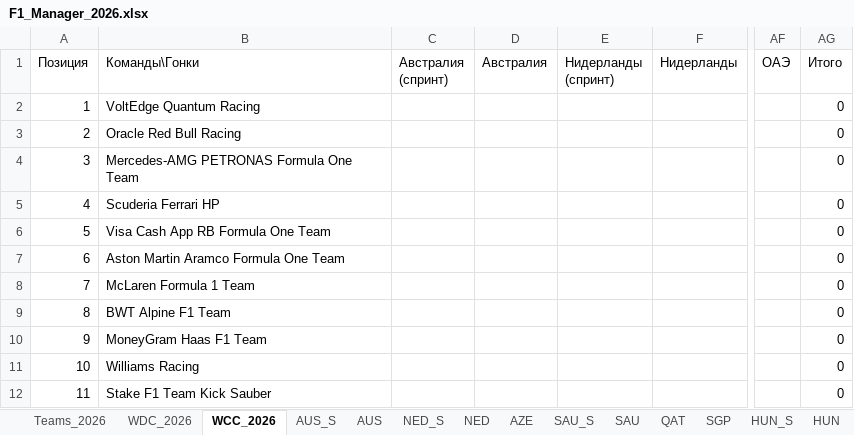
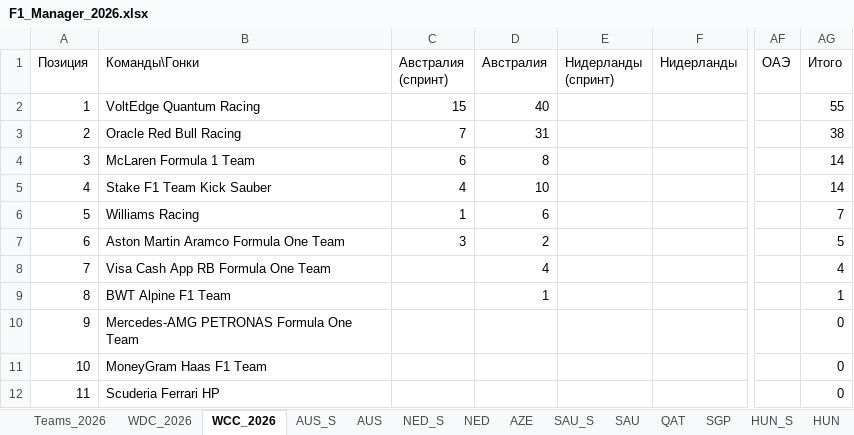
Before and after one commit to Nirruss/F1_Manager_Career_VoltEdge, an Excel workbook: F1_Manager_2026.xlsx, sheet WCC_2026, drawn as a sheet; only a part is shown, gaps mark what is left out; values as stored, in another font and other column widths than the file's, no cell formats; the diff names each change by its address in the sheet, - before the commit and + after, or states it on an @@ line.

Commit message:
fix 90 (Австралия)

```diff
--- a/F1_Manager_2026.xlsx (sheet WCC_2026)
+++ b/F1_Manager_2026.xlsx (sheet WCC_2026)
-C2 (Австралия (спринт)): (empty)
+C2 (Австралия (спринт)): 15
-D2 (Австралия): (empty)
+D2 (Австралия): 40
-AG2 (Итого): 0
+AG2 (Итого): 55
-C3 (Австралия (спринт)): (empty)
+C3 (Австралия (спринт)): 7
-D3 (Австралия): (empty)
+D3 (Австралия): 31
-AG3 (Итого): 0
+AG3 (Итого): 38
-B4 (Команды\Гонки): Mercedes-AMG PETRONAS Formula One Team
+B4 (Команды\Гонки): McLaren Formula 1 Team
-C4 (Австралия (спринт)): (empty)
+C4 (Австралия (спринт)): 6
-D4 (Австралия): (empty)
+D4 (Австралия): 8
-AG4:AG5 (Итого): 0
+AG4:AG5 (Итого): 14
-B5 (Команды\Гонки): Scuderia Ferrari HP
+B5 (Команды\Гонки): Stake F1 Team Kick Sauber
-C5 (Австралия (спринт)): (empty)
+C5 (Австралия (спринт)): 4
-D5 (Австралия): (empty)
+D5 (Австралия): 10
-B6 (Команды\Гонки): Visa Cash App RB Formula One Team
+B6 (Команды\Гонки): Williams Racing
-C6 (Австралия (спринт)): (empty)
+C6 (Австралия (спринт)): 1
-D6 (Австралия): (empty)
+D6 (Австралия): 6
-AG6 (Итого): 0
+AG6 (Итого): 7
-C7 (Австралия (спринт)): (empty)
+C7 (Австралия (спринт)): 3
-D7 (Австралия): (empty)
+D7 (Австралия): 2
-AG7 (Итого): 0
+AG7 (Итого): 5
-B8 (Команды\Гонки): McLaren Formula 1 Team
+B8 (Команды\Гонки): Visa Cash App RB Formula One Team
-D8 (Австралия): (empty)
+D8 (Австралия): 4
-AG8 (Итого): 0
+AG8 (Итого): 4
-D9 (Австралия): (empty)
+D9 (Австралия): 1
-AG9 (Итого): 0
+AG9 (Итого): 1
-B10 (Команды\Гонки): MoneyGram Haas F1 Team
+B10 (Команды\Гонки): Mercedes-AMG PETRONAS Formula One Team
-B11 (Команды\Гонки): Williams Racing
+B11 (Команды\Гонки): MoneyGram Haas F1 Team
-B12 (Команды\Гонки): Stake F1 Team Kick Sauber
+B12 (Команды\Гонки): Scuderia Ferrari HP
```
Also changed, not shown: sheet AUS_S, sheet AUS, sheet WDC_2026, cell formats.
